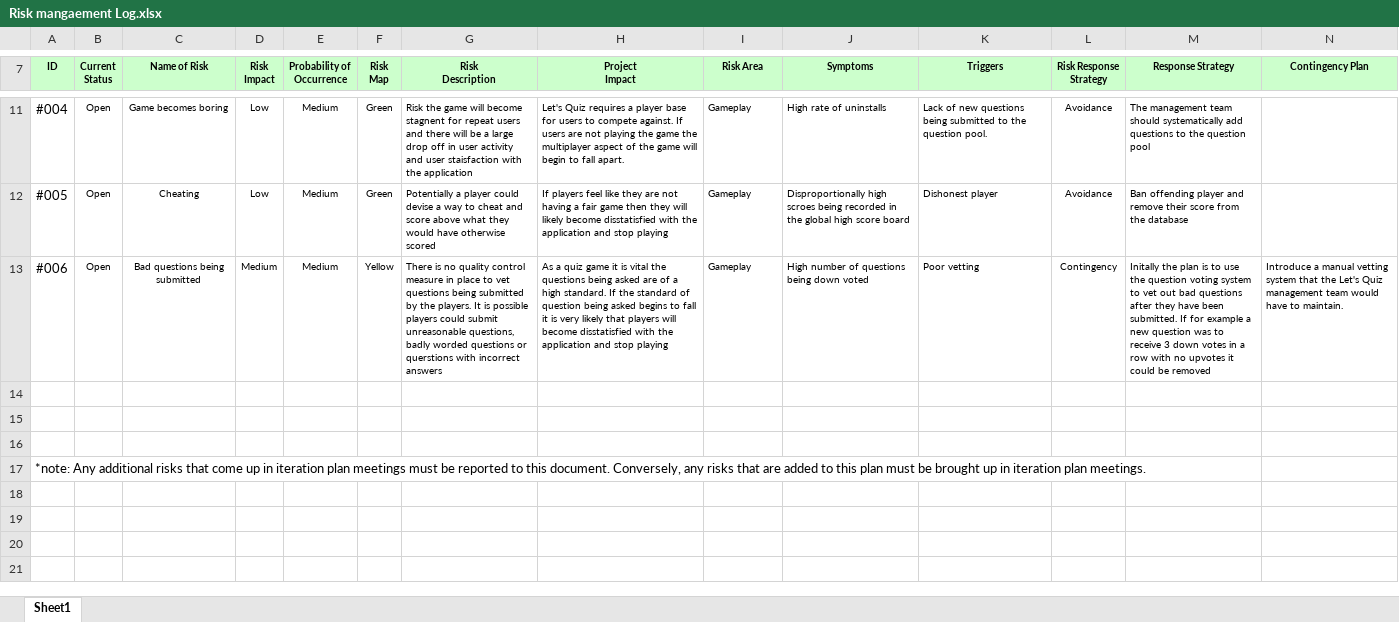
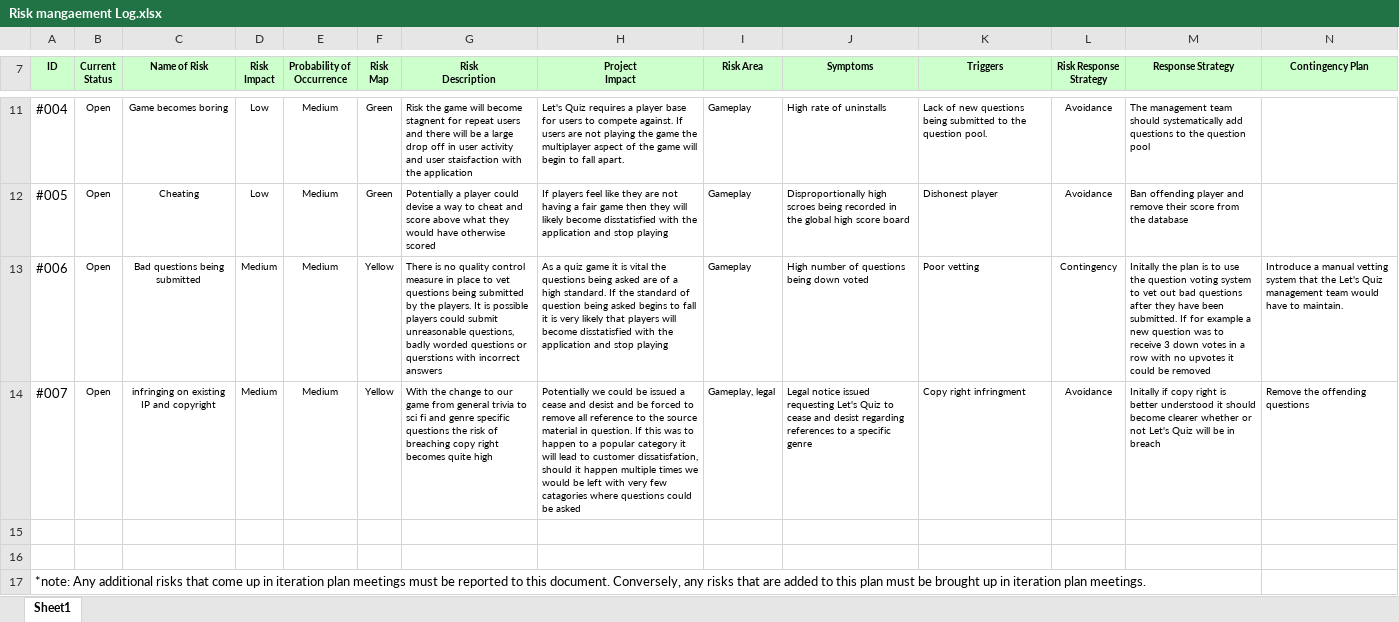
Before and after one commit to coldog86/Development-Project, an Excel workbook: Documentation/Risk mangaement Log.xlsx, sheet Sheet1, drawn as a sheet; only a part is shown, gaps mark what is left out; values as stored, in another font and other column widths than the file's, no borders; conditional formats not drawn; rows hold the shown columns only; the diff names each change by its address in the sheet, - before the commit and + after, or states it on an @@ line.

Commit message:
New risk post changes to question genres

```diff
--- a/Documentation/Risk mangaement Log.xlsx (sheet Sheet1)
+++ b/Documentation/Risk mangaement Log.xlsx (sheet Sheet1)
-row 14: (empty)
+row 14: #007 | Open | infringing on existing IP and copyright | Medium | Medium | Yellow | With the change to our game from general trivia to sci fi and genre specific questions the risk of breaching copy right becomes quite high | Potentially we could be issued a cease and desist and be forced to remove all reference to the source material in question. If this was to happen to a popular category it will lead to customer dissatisfation, should it happen multiple times we would be left with very few catagories where questions could be asked | Gameplay, legal | Legal notice issued requesting Let's Quiz to cease and desist regarding references to a specific genre | Copy right infringment | Avoidance | Initally if copy right is better understood it should become clearer whether or not Let's Quiz will be in breach | Remove the offending questions
```
